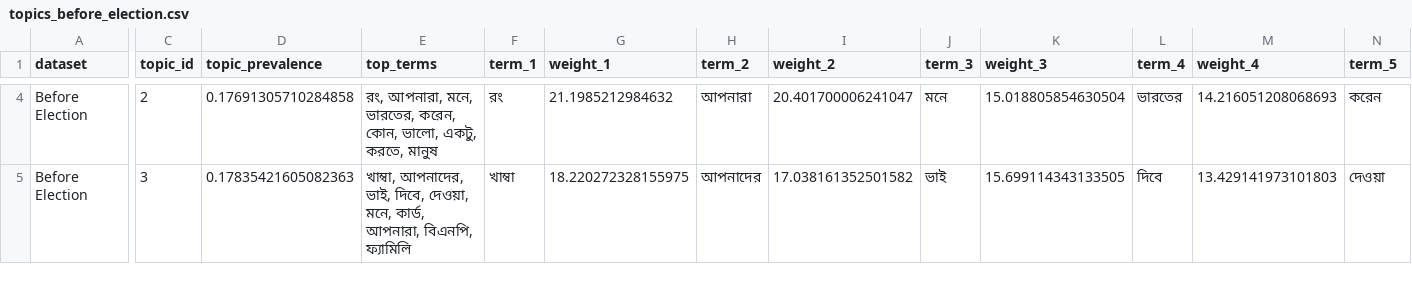
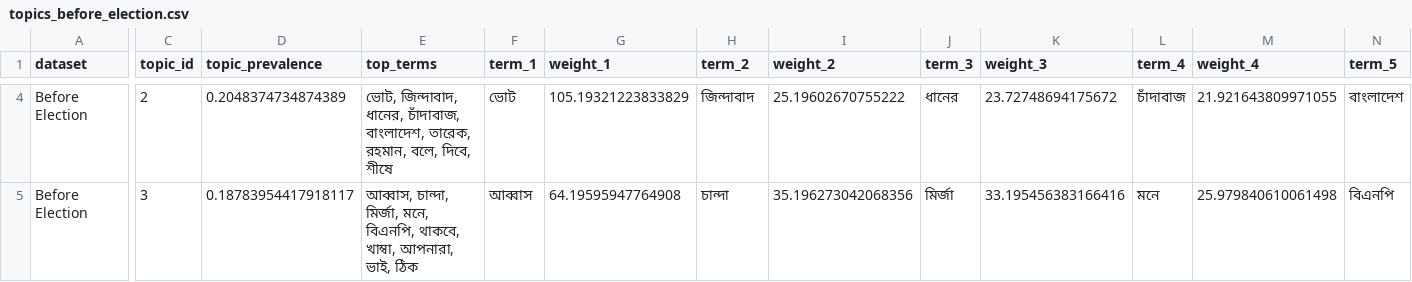
Before and after one commit to rafsunsheikh/bangladesh_election_pre_post_text_analysis, a CSV file: outputs/election_text_analysis/topics_before_election.csv, drawn as a sheet; only a part is shown, gaps mark what is left out; the diff covers the shown part only; the diff names each change by its address in the sheet, - before the commit and + after, or states it on an @@ line.

```diff
--- a/outputs/election_text_analysis/topics_before_election.csv
+++ b/outputs/election_text_analysis/topics_before_election.csv
-D4 (topic_prevalence): 0.17691305710284858
+D4 (topic_prevalence): 0.2048374734874389
-E4 (top_terms): রং, আপনারা, মনে, ভারতের, করেন, কোন, ভালো, একটু, করতে, মানুষ
+E4 (top_terms): ভোট, জিন্দাবাদ, ধানের, চাঁদাবাজ, বাংলাদেশ, তারেক, রহমান, বলে, দিবে, শীষে
-F4 (term_1): রং
+F4 (term_1): ভোট
-G4 (weight_1): 21.1985212984632
+G4 (weight_1): 105.19321223833829
-H4 (term_2): আপনারা
+H4 (term_2): জিন্দাবাদ
-I4 (weight_2): 20.401700006241047
+I4 (weight_2): 25.19602670755222
-J4 (term_3): মনে
+J4 (term_3): ধানের
-K4 (weight_3): 15.018805854630504
+K4 (weight_3): 23.72748694175672
-L4 (term_4): ভারতের
+L4 (term_4): চাঁদাবাজ
-M4 (weight_4): 14.216051208068693
+M4 (weight_4): 21.921643809971055
-N4 (term_5): করেন
+N4 (term_5): বাংলাদেশ
-D5 (topic_prevalence): 0.17835421605082363
+D5 (topic_prevalence): 0.18783954417918117
-E5 (top_terms): খাম্বা, আপনাদের, ভাই, দিবে, দেওয়া, মনে, কার্ড, আপনারা, বিএনপি, ফ্যামিলি
+E5 (top_terms): আব্বাস, চান্দা, মির্জা, মনে, বিএনপি, থাকবে, খাম্বা, আপনারা, ভাই, ঠিক
-F5 (term_1): খাম্বা
+F5 (term_1): আব্বাস
-G5 (weight_1): 18.220272328155975
+G5 (weight_1): 64.19595947764908
-H5 (term_2): আপনাদের
+H5 (term_2): চান্দা
-I5 (weight_2): 17.038161352501582
+I5 (weight_2): 35.196273042068356
-J5 (term_3): ভাই
+J5 (term_3): মির্জা
-K5 (weight_3): 15.699114343133505
+K5 (weight_3): 33.195456383166416
-L5 (term_4): দিবে
+L5 (term_4): মনে
-M5 (weight_4): 13.429141973101803
+M5 (weight_4): 25.979840610061498
-N5 (term_5): দেওয়া
+N5 (term_5): বিএনপি
```
Also changed, not shown: 85 edited cells elsewhere in this file, outputs/election_text_analysis/document_topics_after_election.csv, outputs/election_text_analysis/top_terms_all.csv, 24 other files.
